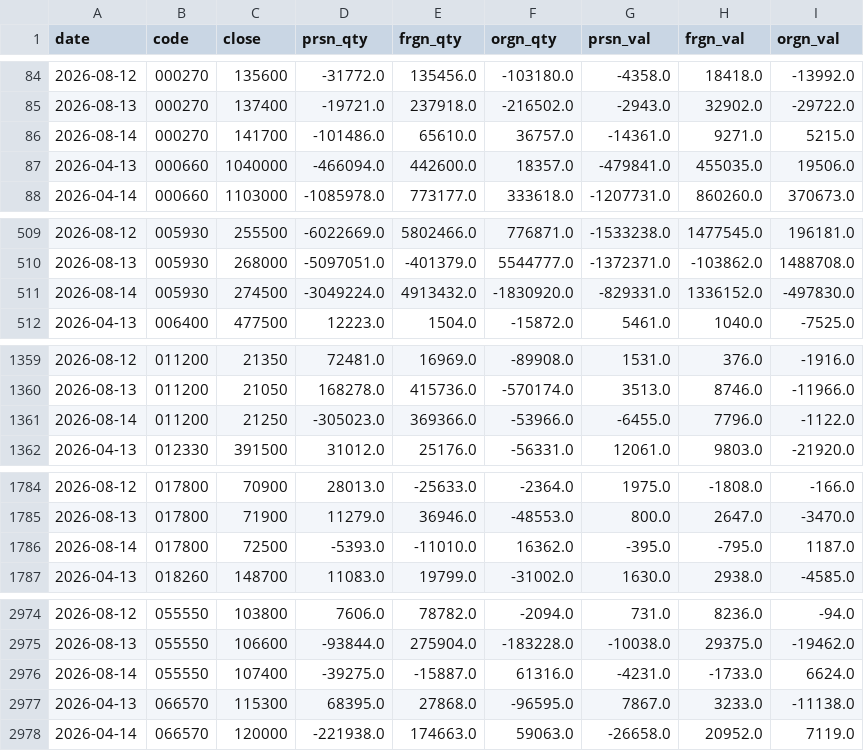
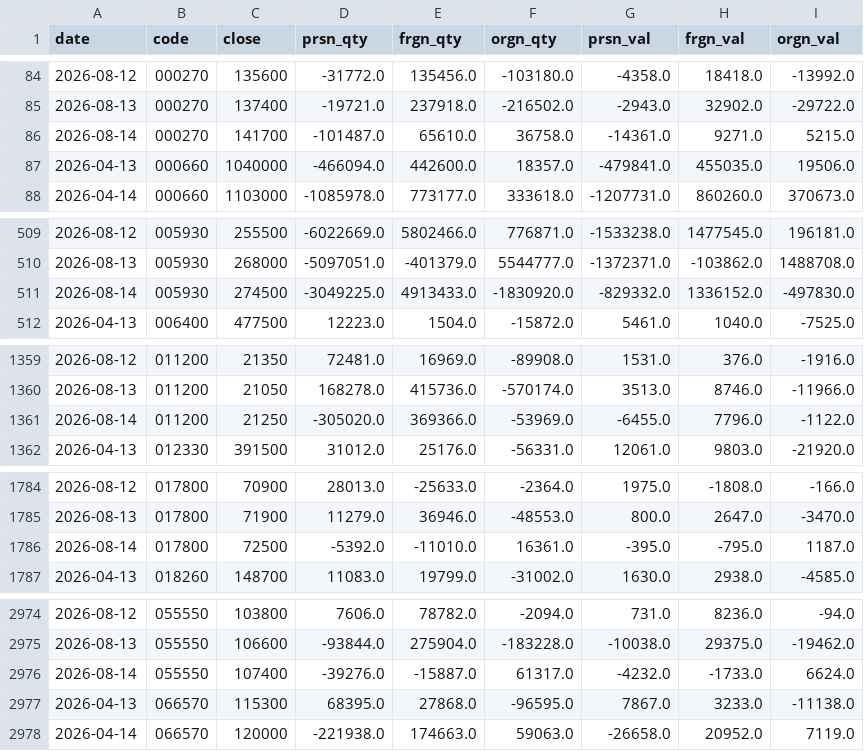
Before and after one commit to blackmoneytica-tech/stock_predictor, a CSV file: data/flow_history.csv, drawn as a sheet; only a part is shown, gaps mark what is left out; the diff covers the shown part only.

```diff
--- a/data/flow_history.csv
+++ b/data/flow_history.csv
@@ -85,3 +85,3 @@
 2026-08-13,000270,137400,-19721.0,237918.0,-216502.0,-2943.0,32902.0,-29722.0
-2026-08-14,000270,141700,-101486.0,65610.0,36757.0,-14361.0,9271.0,5215.0
+2026-08-14,000270,141700,-101487.0,65610.0,36758.0,-14361.0,9271.0,5215.0
 2026-04-13,000660,1040000,-466094.0,442600.0,18357.0,-479841.0,455035.0,19506.0
@@ -510,3 +510,3 @@
 2026-08-13,005930,268000,-5097051.0,-401379.0,5544777.0,-1372371.0,-103862.0,1488708.0
-2026-08-14,005930,274500,-3049224.0,4913432.0,-1830920.0,-829331.0,1336152.0,-497830.0
+2026-08-14,005930,274500,-3049225.0,4913433.0,-1830920.0,-829332.0,1336152.0,-497830.0
 2026-04-13,006400,477500,12223.0,1504.0,-15872.0,5461.0,1040.0,-7525.0
@@ -1360,3 +1360,3 @@
 2026-08-13,011200,21050,168278.0,415736.0,-570174.0,3513.0,8746.0,-11966.0
-2026-08-14,011200,21250,-305023.0,369366.0,-53966.0,-6455.0,7796.0,-1122.0
+2026-08-14,011200,21250,-305020.0,369366.0,-53969.0,-6455.0,7796.0,-1122.0
 2026-04-13,012330,391500,31012.0,25176.0,-56331.0,12061.0,9803.0,-21920.0
@@ -1785,3 +1785,3 @@
 2026-08-13,017800,71900,11279.0,36946.0,-48553.0,800.0,2647.0,-3470.0
-2026-08-14,017800,72500,-5393.0,-11010.0,16362.0,-395.0,-795.0,1187.0
+2026-08-14,017800,72500,-5392.0,-11010.0,16361.0,-395.0,-795.0,1187.0
 2026-04-13,018260,148700,11083.0,19799.0,-31002.0,1630.0,2938.0,-4585.0
@@ -2975,3 +2975,3 @@
 2026-08-13,055550,106600,-93844.0,275904.0,-183228.0,-10038.0,29375.0,-19462.0
-2026-08-14,055550,107400,-39275.0,-15887.0,61316.0,-4231.0,-1733.0,6624.0
+2026-08-14,055550,107400,-39276.0,-15887.0,61317.0,-4232.0,-1733.0,6624.0
 2026-04-13,066570,115300,68395.0,27868.0,-96595.0,7867.0,3233.0,-11138.0
```
Also changed, not shown: 30 edited cells elsewhere in this file, 3 other files.
